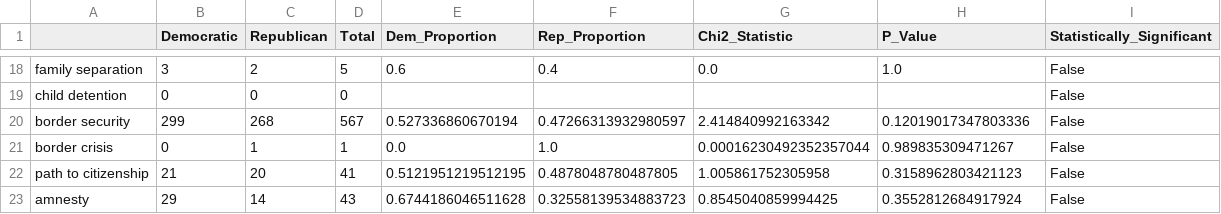
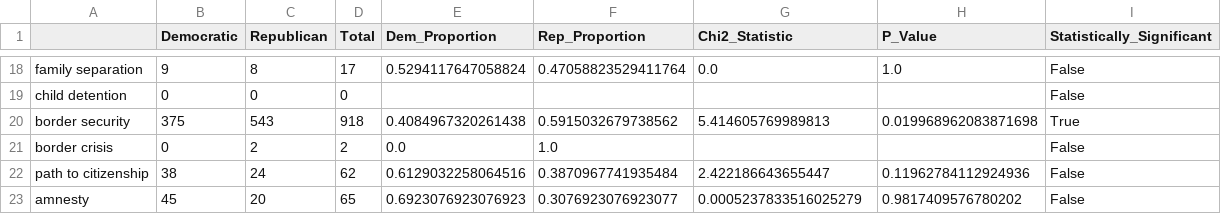
Before and after one commit to kevin14767/LIN350Project, a CSV file: results/RQ1/party_term_frequency.csv, drawn as a sheet; only a part is shown, gaps mark what is left out; the diff covers the shown part only; the diff names each change by its address in the sheet, - before the commit and + after, or states it on an @@ line.

```diff
--- a/results/RQ1/party_term_frequency.csv
+++ b/results/RQ1/party_term_frequency.csv
-B18 (Democratic): 3
+B18 (Democratic): 9
-C18 (Republican): 2
+C18 (Republican): 8
-D18 (Total): 5
+D18 (Total): 17
-E18 (Dem_Proportion): 0.6
+E18 (Dem_Proportion): 0.5294117647058824
-F18 (Rep_Proportion): 0.4
+F18 (Rep_Proportion): 0.47058823529411764
-B20 (Democratic): 299
+B20 (Democratic): 375
-C20 (Republican): 268
+C20 (Republican): 543
-D20 (Total): 567
+D20 (Total): 918
-E20 (Dem_Proportion): 0.527336860670194
+E20 (Dem_Proportion): 0.4084967320261438
-F20 (Rep_Proportion): 0.47266313932980597
+F20 (Rep_Proportion): 0.5915032679738562
-G20 (Chi2_Statistic): 2.414840992163342
+G20 (Chi2_Statistic): 5.414605769989813
-H20 (P_Value): 0.12019017347803336
+H20 (P_Value): 0.019968962083871698
-I20 (Statistically_Significant): False
+I20 (Statistically_Significant): True
-C21 (Republican): 1
+C21 (Republican): 2
-D21 (Total): 1
+D21 (Total): 2
-G21 (Chi2_Statistic): 0.00016230492352357044
+G21 (Chi2_Statistic): (empty)
-H21 (P_Value): 0.989835309471267
+H21 (P_Value): (empty)
-B22 (Democratic): 21
+B22 (Democratic): 38
-C22 (Republican): 20
+C22 (Republican): 24
-D22 (Total): 41
+D22 (Total): 62
-E22 (Dem_Proportion): 0.5121951219512195
+E22 (Dem_Proportion): 0.6129032258064516
-F22 (Rep_Proportion): 0.4878048780487805
+F22 (Rep_Proportion): 0.3870967741935484
-G22 (Chi2_Statistic): 1.005861752305958
+G22 (Chi2_Statistic): 2.422186643655447
-H22 (P_Value): 0.3158962803421123
+H22 (P_Value): 0.11962784112924936
-B23 (Democratic): 29
+B23 (Democratic): 45
-C23 (Republican): 14
+C23 (Republican): 20
-D23 (Total): 43
+D23 (Total): 65
-E23 (Dem_Proportion): 0.6744186046511628
+E23 (Dem_Proportion): 0.6923076923076923
-F23 (Rep_Proportion): 0.32558139534883723
+F23 (Rep_Proportion): 0.3076923076923077
-G23 (Chi2_Statistic): 0.8545040859994425
+G23 (Chi2_Statistic): 0.0005237833516025279
-H23 (P_Value): 0.3552812684917924
+H23 (P_Value): 0.9817409576780202
```
Also changed, not shown: 143 edited cells elsewhere in this file, results/RQ2/normalized_term_trends_by_year.csv, 40 other files.
